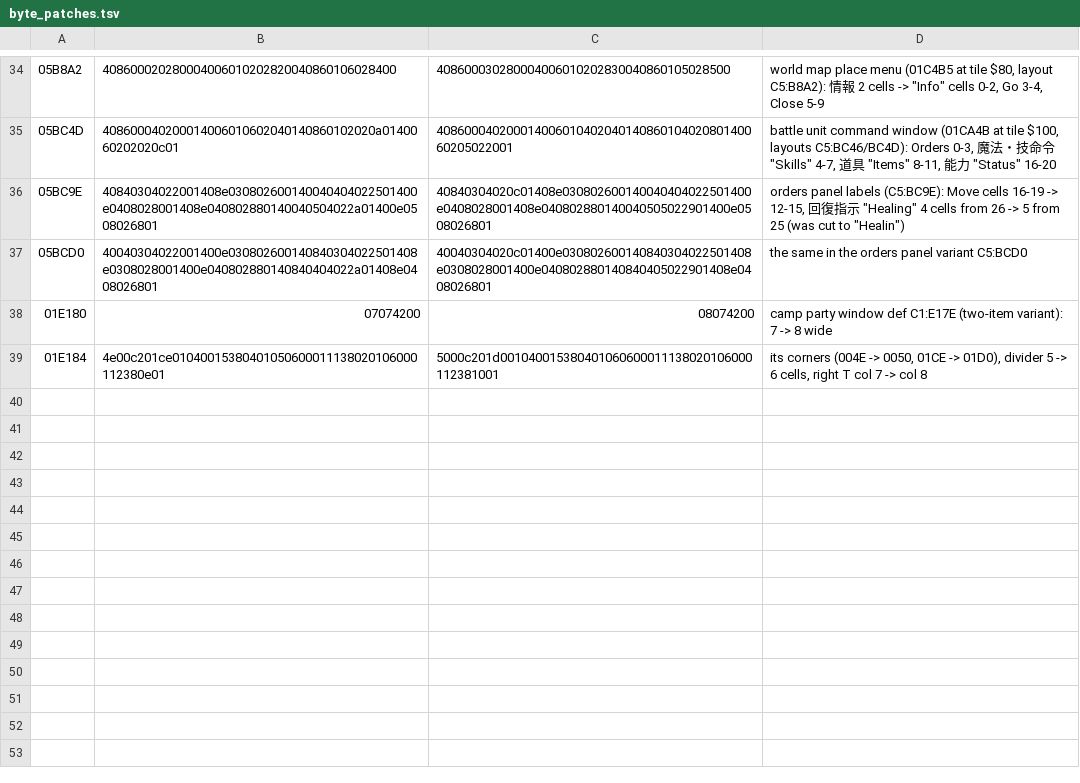
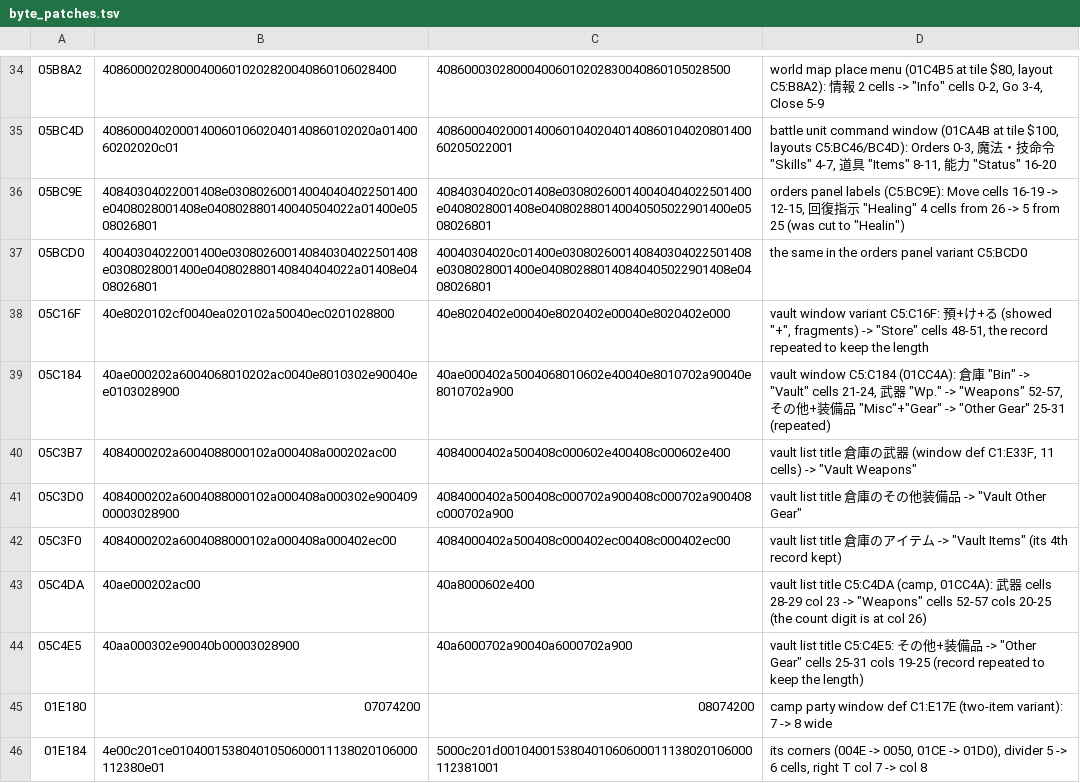
Before and after one commit to minhnhattonthat/bounty-sword-en, a TSV file: script/byte_patches.tsv, drawn as a sheet; only a part is shown, gaps mark what is left out; the diff names each change by its address in the sheet, - before the commit and + after, or states it on an @@ line.

```diff
--- a/script/byte_patches.tsv
+++ b/script/byte_patches.tsv
+row 38: 05C16F | 40e8020102cf0040ea020102a50040ec0201028800 | 40e8020402e00040e8020402e00040e8020402e000 | vault window variant C5:C16F: 預+け+る (showed "+", fragments) -> "Store" cells 48-51, the record repeated to keep the length
+row 39: 05C184 | 40ae000202a6004068010202ac0040e8010302e90040ee0103028900 | 40ae000402a5004068010602e40040e8010702a90040e8010702a900 | vault window C5:C184 (01CC4A): 倉庫 "Bin" -> "Vault" cells 21-24, 武器 "Wp." -> "Weapons" 52-57, その他+装備品 "Misc"+"Gear" -> "Other Gear" 25-31 (repeated)
+row 40: 05C3B7 | 4084000202a6004088000102a000408a000202ac00 | 4084000402a500408c000602e400408c000602e400 | vault list title 倉庫の武器 (window def C1:E33F, 11 cells) -> "Vault Weapons"
+row 41: 05C3D0 | 4084000202a6004088000102a000408a000302e90040900003028900 | 4084000402a500408c000702a900408c000702a900408c000702a900 | vault list title 倉庫のその他装備品 -> "Vault Other Gear"
+row 42: 05C3F0 | 4084000202a6004088000102a000408a000402ec00 | 4084000402a500408c000402ec00408c000402ec00 | vault list title 倉庫のアイテム -> "Vault Items" (its 4th record kept)
+row 43: 05C4DA | 40ae000202ac00 | 40a8000602e400 | vault list title C5:C4DA (camp, 01CC4A): 武器 cells 28-29 col 23 -> "Weapons" cells 52-57 cols 20-25 (the count digit is at col 26)
+row 44: 05C4E5 | 40aa000302e90040b00003028900 | 40a6000702a90040a6000702a900 | vault list title C5:C4E5: その他+装備品 -> "Other Gear" cells 25-31 cols 19-25 (record repeated to keep the length)
```
Also changed, not shown: script/grid_specs.tsv, 2 other files.
